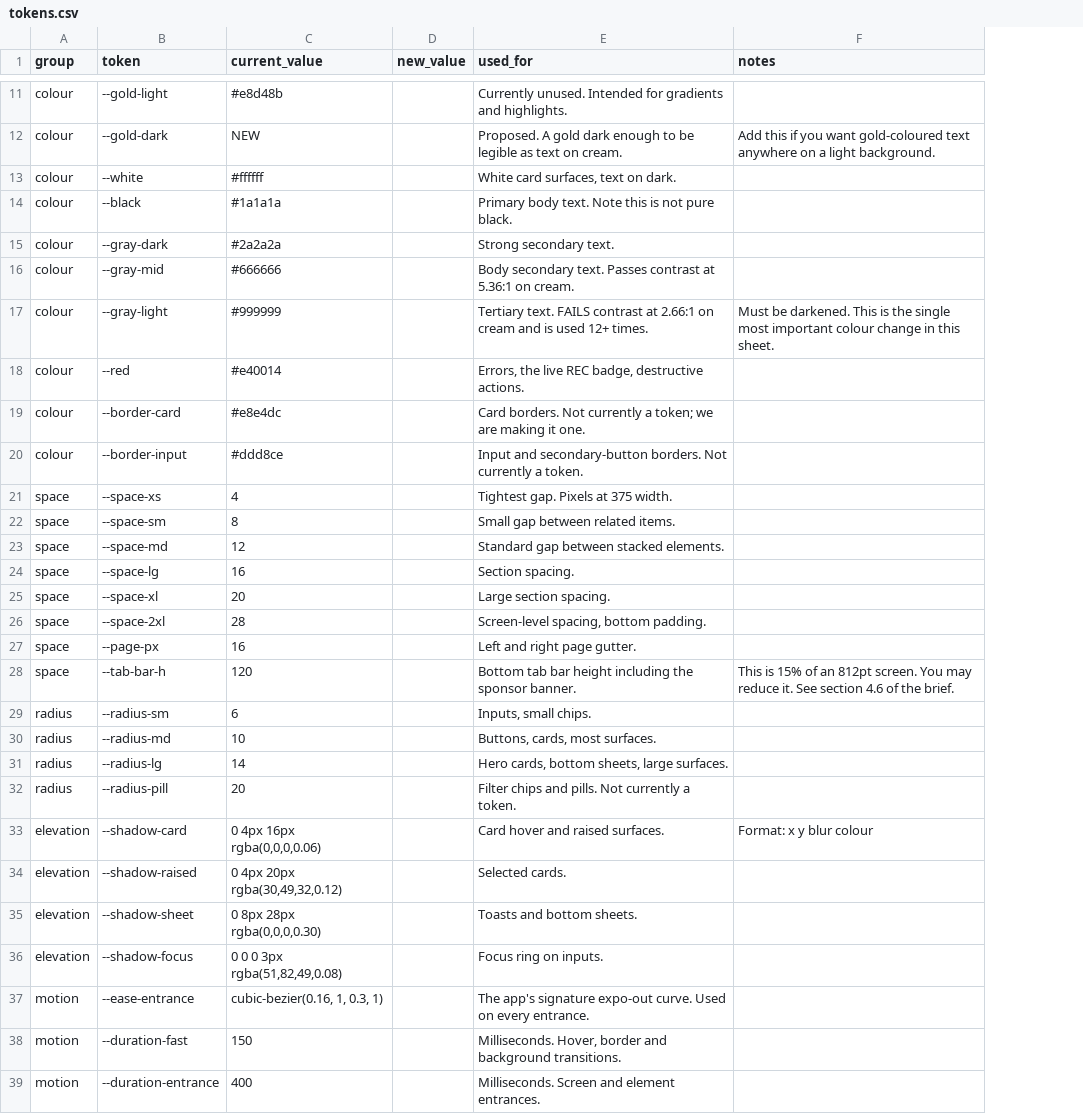
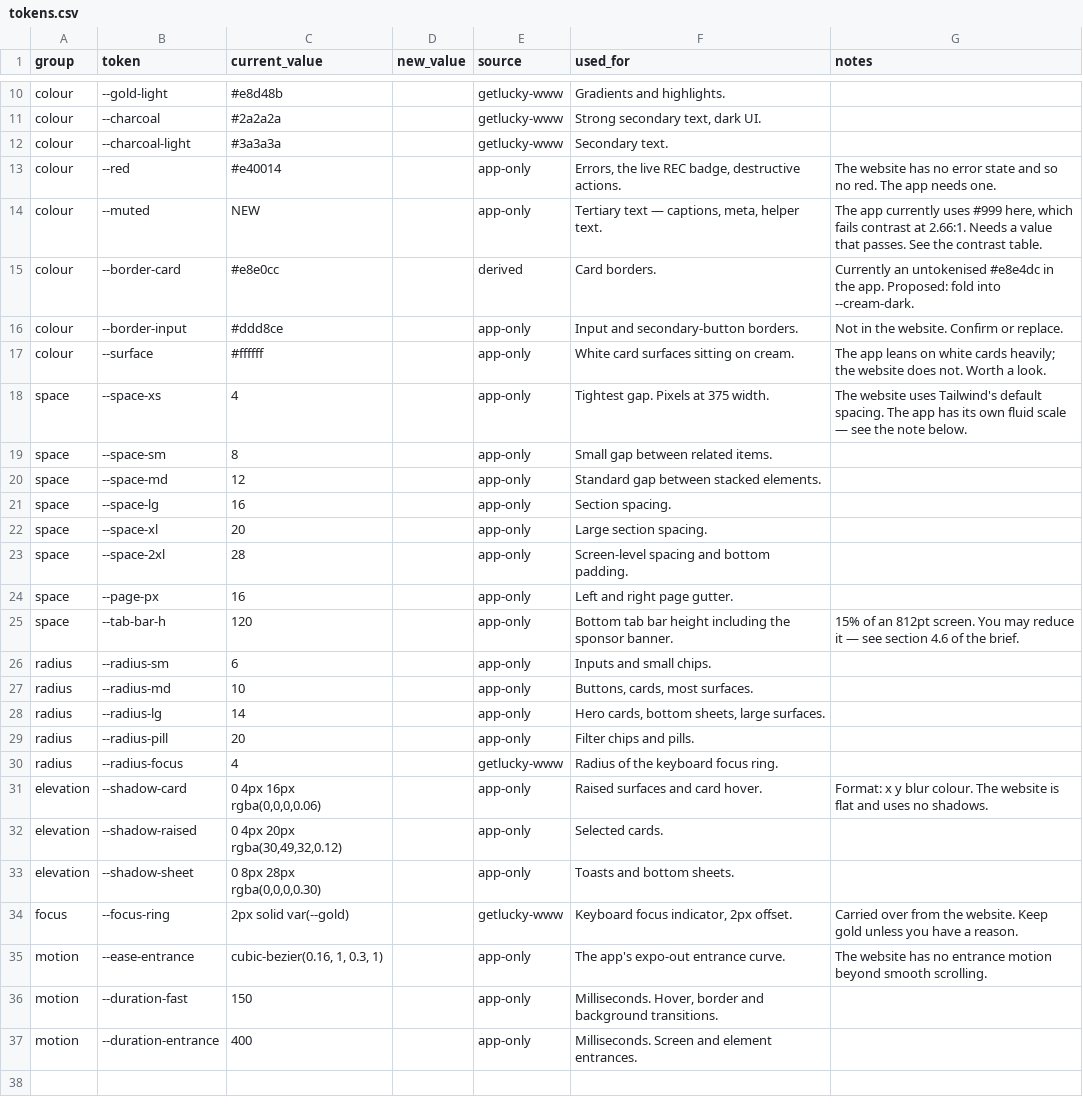
Before and after one commit to getluckyjo/get-lucky-golf, a CSV file: design/01-tokens/tokens.csv, drawn as a sheet; only a part is shown, gaps mark what is left out; removed rows and columns are numbered as before the commit, all else as after; the diff covers the shown part only; the diff names each change by its address in the sheet, - before the commit and + after, or states it on an @@ line.

```diff
--- a/design/01-tokens/tokens.csv
+++ b/design/01-tokens/tokens.csv
+column E (source), rows 10-11: getlucky-www | getlucky-www; row 13: app-only; rows 15-16: derived | app-only; rows 18-29: all app-only; rows 31-33: all app-only; rows 35-37: all app-only
-F10 (used_for): Currently unused. Intended for gradients and highlights.
+F10 (used_for): Gradients and highlights.
-row 12: colour | --gold-dark | NEW |  | Proposed. A gold dark enough to be legible as text on cream. | Add this if you want gold-coloured text anywhere on a light background.
-row 13: colour | --white | #ffffff |  | White card surfaces, text on dark.
-row 14: colour | --black | #1a1a1a |  | Primary body text. Note this is not pure black.
-B11 (token): --gray-dark
+B11 (token): --charcoal
-F11 (used_for): Strong secondary text.
+F11 (used_for): Strong secondary text, dark UI.
-row 16: colour | --gray-mid | #666666 |  | Body secondary text. Passes contrast at 5.36:1 on cream.
-row 17: colour | --gray-light | #999999 |  | Tertiary text. FAILS contrast at 2.66:1 on cream and is used 12+ times. | Must be darkened. This is the single most important colour change in this sheet.
+row 12: colour | --charcoal-light | #3a3a3a |  | getlucky-www | Secondary text.
-G13 (notes): (empty)
+G13 (notes): The website has no error state and so no red. The app needs one.
+row 14: colour | --muted | NEW |  | app-only | Tertiary text — captions, meta, helper text. | The app currently uses #999 here, which fails contrast at 2.66:1. Needs a value that passes. See the contrast table.
-C15 (current_value): #e8e4dc
+C15 (current_value): #e8e0cc
-F15 (used_for): Card borders. Not currently a token; we are making it one.
+F15 (used_for): Card borders.
-G15 (notes): (empty)
+G15 (notes): Currently an untokenised #e8e4dc in the app. Proposed: fold into --cream-dark.
-F16 (used_for): …secondary-button borders. Not currently a token.
+F16 (used_for): …secondary-button borders.
-G16 (notes): (empty)
+G16 (notes): Not in the website. Confirm or replace.
+row 17: colour | --surface | #ffffff |  | app-only | White card surfaces sitting on cream. | The app leans on white cards heavily; the website does not. Worth a look.
-G18 (notes): (empty)
+G18 (notes): The website uses Tailwind's default spacing. The app has its own fluid scale — see the note below.
-F23 (used_for): Screen-level spacing, bottom padding.
+F23 (used_for): Screen-level spacing and bottom padding.
-G25 (notes): This is 15% of an 812pt screen. You may reduce it. See section 4.6…
+G25 (notes): 15% of an 812pt screen. You may reduce it — see section 4.6…
-F26 (used_for): Inputs, small chips.
+F26 (used_for): Inputs and small chips.
-F29 (used_for): Filter chips and pills. Not currently a token.
+F29 (used_for): Filter chips and pills.
+row 30: radius | --radius-focus | 4 |  | getlucky-www | Radius of the keyboard focus ring.
-F31 (used_for): Card hover and raised surfaces.
+F31 (used_for): Raised surfaces and card hover.
-G31 (notes): Format: x y blur colour
+G31 (notes): Format: x y blur colour. The website is flat and uses no shadows.
-row 36: elevation | --shadow-focus | 0 0 0 3px rgba(51,82,49,0.08) |  | Focus ring on inputs.
+row 34: focus | --focus-ring | 2px solid var(--gold) |  | getlucky-www | Keyboard focus indicator, 2px offset. | Carried over from the website. Keep gold unless you have a reason.
-F35 (used_for): The app's signature expo-out curve. Used on every entrance.
+F35 (used_for): The app's expo-out entrance curve.
-G35 (notes): (empty)
+G35 (notes): The website has no entrance motion beyond smooth scrolling.
```
Also changed, not shown: 3 added rows, 4 removed rows and 7 edited cells elsewhere in this file, design/01-tokens/type-scale.csv, 21 other files.
